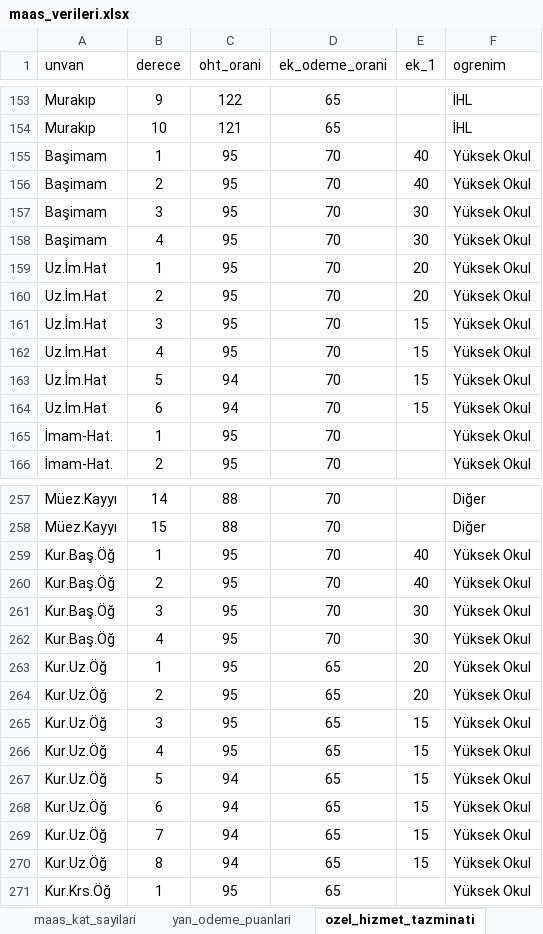
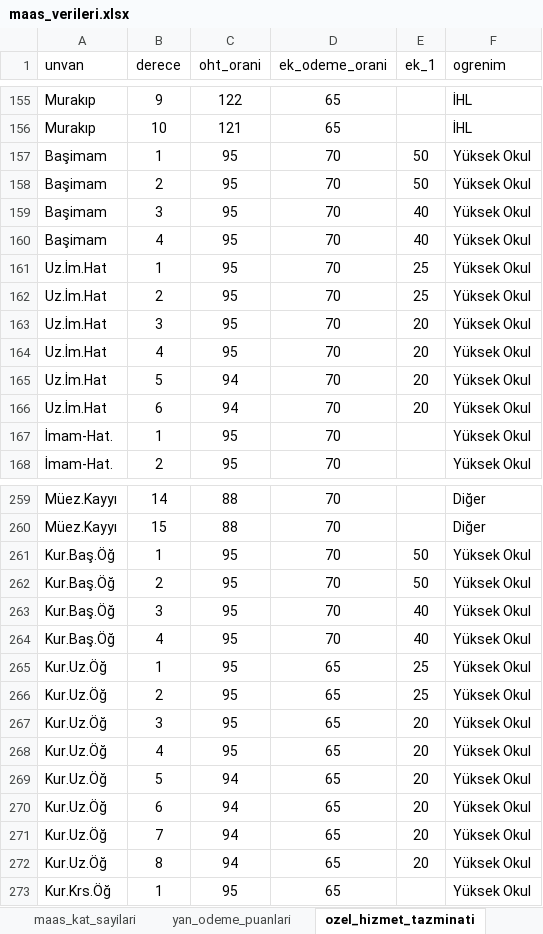
Before and after one commit to yahyayildirim/maas_kontrol, an Excel workbook: maas_verileri.xlsx, sheet ozel_hizmet_tazminati, drawn as a sheet; only a part is shown, gaps mark what is left out; values as stored, in another font and other column widths than the file's, no borders; addresses are those after the commit; the diff covers the shown part only; the diff names each change by its address in the sheet, - before the commit and + after, or states it on an @@ line.

```diff
--- a/maas_verileri.xlsx (sheet ozel_hizmet_tazminati)
+++ b/maas_verileri.xlsx (sheet ozel_hizmet_tazminati)
-E157:E158 (ek_1): 40
+E157:E158 (ek_1): 50
-E159:E160 (ek_1): 30
+E159:E160 (ek_1): 40
-E161:E162 (ek_1): 20
+E161:E162 (ek_1): 25
-E163:E166 (ek_1): 15
+E163:E166 (ek_1): 20
-E261:E262 (ek_1): 40
+E261:E262 (ek_1): 50
-E263:E264 (ek_1): 30
+E263:E264 (ek_1): 40
-E265:E266 (ek_1): 20
+E265:E266 (ek_1): 25
-E267:E272 (ek_1): 15
+E267:E272 (ek_1): 20
```
Also changed, not shown: 2 added rows and 36 edited cells elsewhere in this sheet, sheet maas_kat_sayilari, other sheet tabs.
